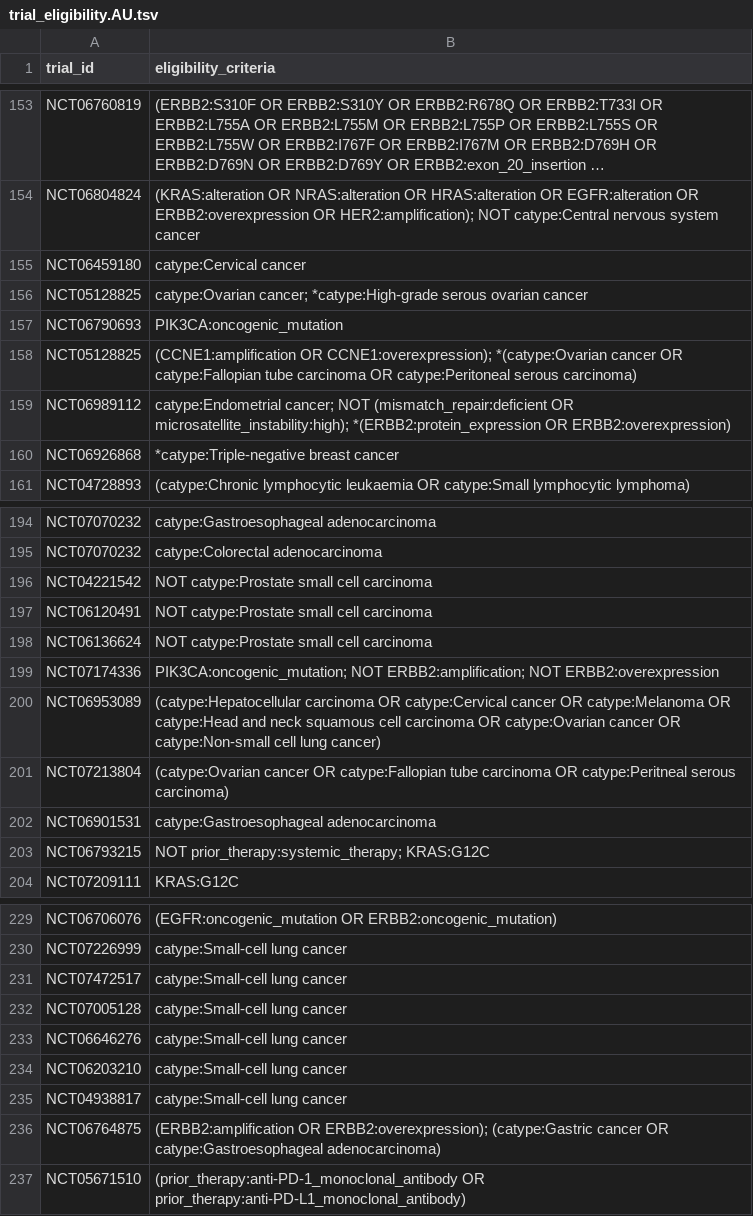
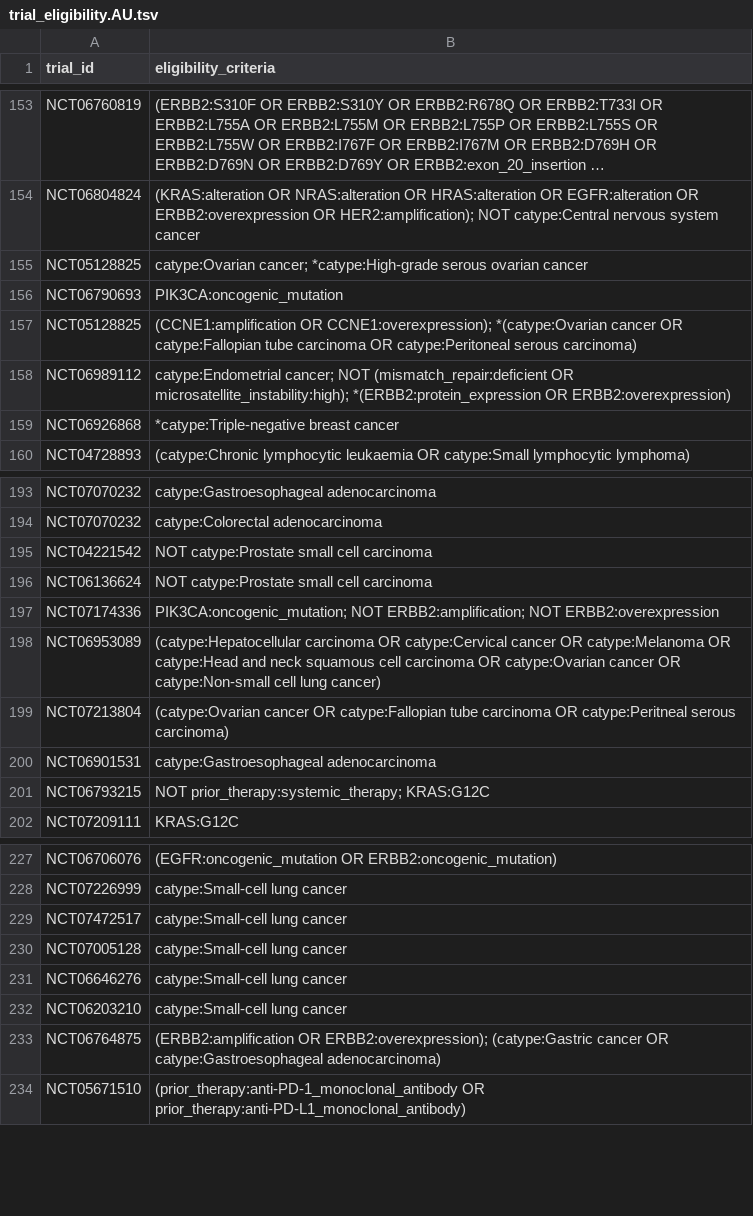
Before and after one commit to fpylin/POTTR, a TSV file: data/trial_eligibility.AU.tsv, drawn as a sheet; only a part is shown, gaps mark what is left out; long unchanged cells end in …; the diff names each change by its address in the sheet, - before the commit and + after, or states it on an @@ line.

```diff
--- a/data/trial_eligibility.AU.tsv
+++ b/data/trial_eligibility.AU.tsv
-row 155: NCT06459180 | catype:Cervical cancer
-row 197: NCT06120491 | NOT catype:Prostate small cell carcinoma
-row 235: NCT04938817 | catype:Small-cell lung cancer
```
Also changed, not shown: 1 other file.
